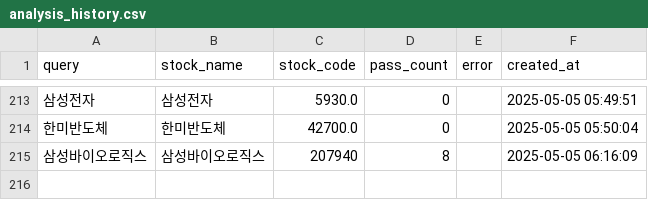
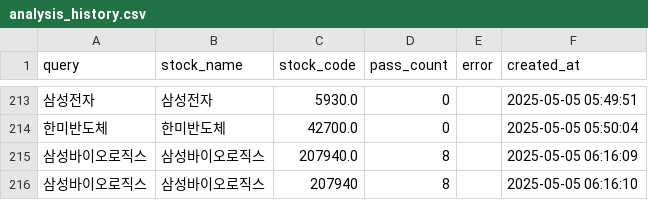
Before and after one commit to MinHoBinE/minhobin, a CSV file: data/analysis_history.csv, drawn as a sheet; only a part is shown, gaps mark what is left out; addresses are those after the commit; the diff names each change by its address in the sheet, - before the commit and + after, or states it on an @@ line.

Commit message:
Add analysis history: 삼성바이오로직스

```diff
--- a/data/analysis_history.csv
+++ b/data/analysis_history.csv
+row 215: 삼성바이오로직스 | 삼성바이오로직스 | 207940.0 | 8 |  | 2025-05-05 06:16:09
-F216 (created_at): 2025-05-05 06:16:09
+F216 (created_at): 2025-05-05 06:16:10
```
